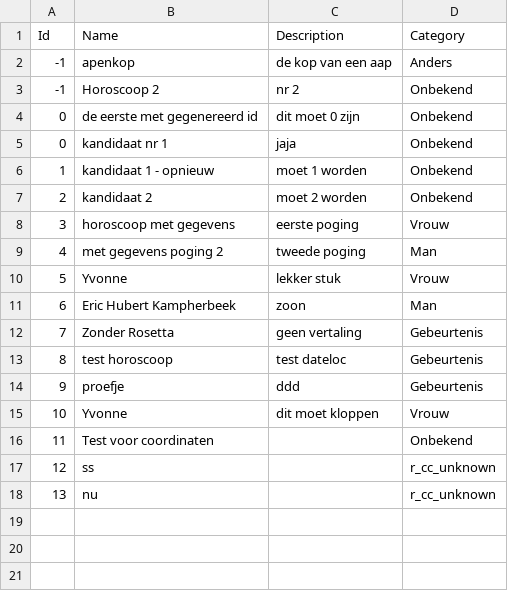
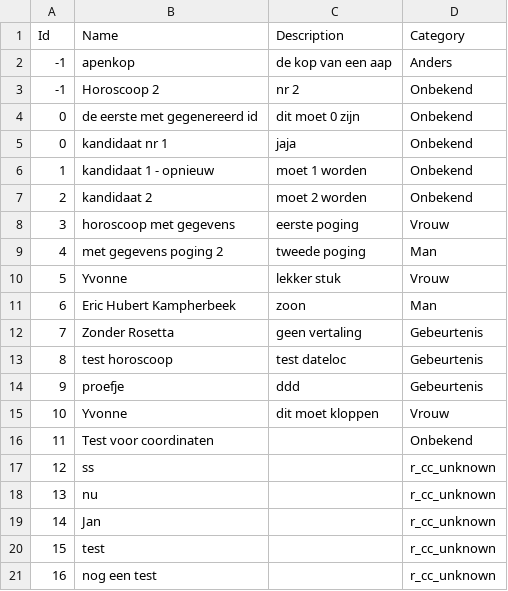
Before and after one commit to jankampherbeek/enigma-ar, a CSV file: charts.csv, drawn as a sheet.

```diff
--- a/charts.csv
+++ b/charts.csv
@@ -18 +18,4 @@ Id|Name|Description|Category
 13|nu||r_cc_unknown
+14|Jan||r_cc_unknown
+15|test||r_cc_unknown
+16|nog een test||r_cc_unknown
```
Also changed, not shown: datelocs.csv, 13 other files.
